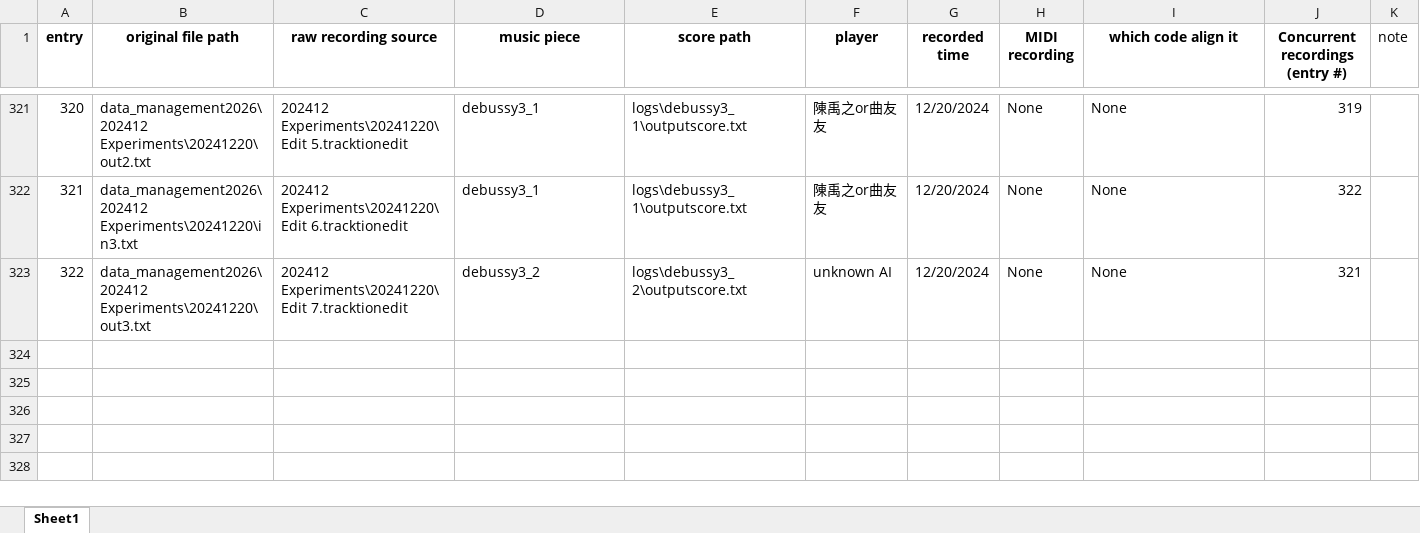
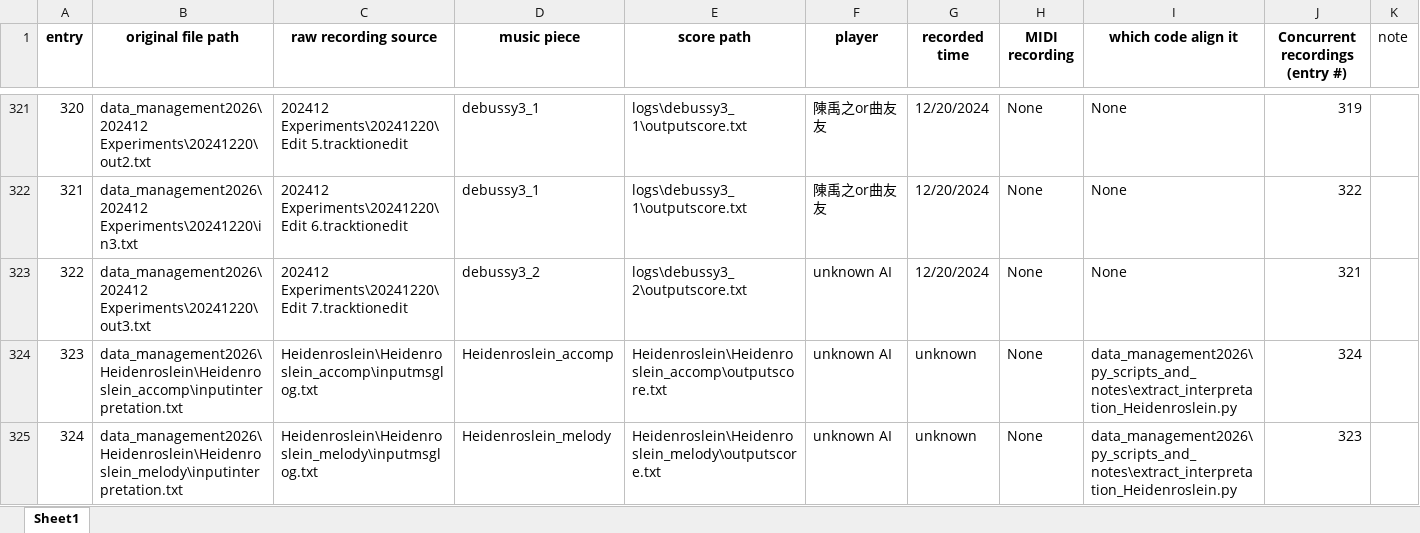
Before and after one commit to tippichen/RealTimeAccompaniment_COPY, an Excel workbook: data_management2026/database.xlsx, sheet Sheet1, drawn as a sheet; only a part is shown, gaps mark what is left out; values as stored, in another font and other column widths than the file's, no borders; the diff names each change by its address in the sheet, - before the commit and + after, or states it on an @@ line.

Commit message:
Add files via upload

```diff
--- a/data_management2026/database.xlsx (sheet Sheet1)
+++ b/data_management2026/database.xlsx (sheet Sheet1)
+row 324: 323 | data_management2026\Heidenroslein\Heidenroslein_accomp\inputinterpretation.txt | Heidenroslein\Heidenroslein_accomp\inputmsglog.txt | Heidenroslein_accomp | Heidenroslein\Heidenroslein_accomp\outputscore.txt | unknown AI | unknown | None | data_management2026\py_scripts_and_notes\extract_interpretation_Heidenroslein.py | 324
+row 325: 324 | data_management2026\Heidenroslein\Heidenroslein_melody\inputinterpretation.txt | Heidenroslein\Heidenroslein_melody\inputmsglog.txt | Heidenroslein_melody | Heidenroslein\Heidenroslein_melody\outputscore.txt | unknown AI | unknown | None | data_management2026\py_scripts_and_notes\extract_interpretation_Heidenroslein.py | 323
```
